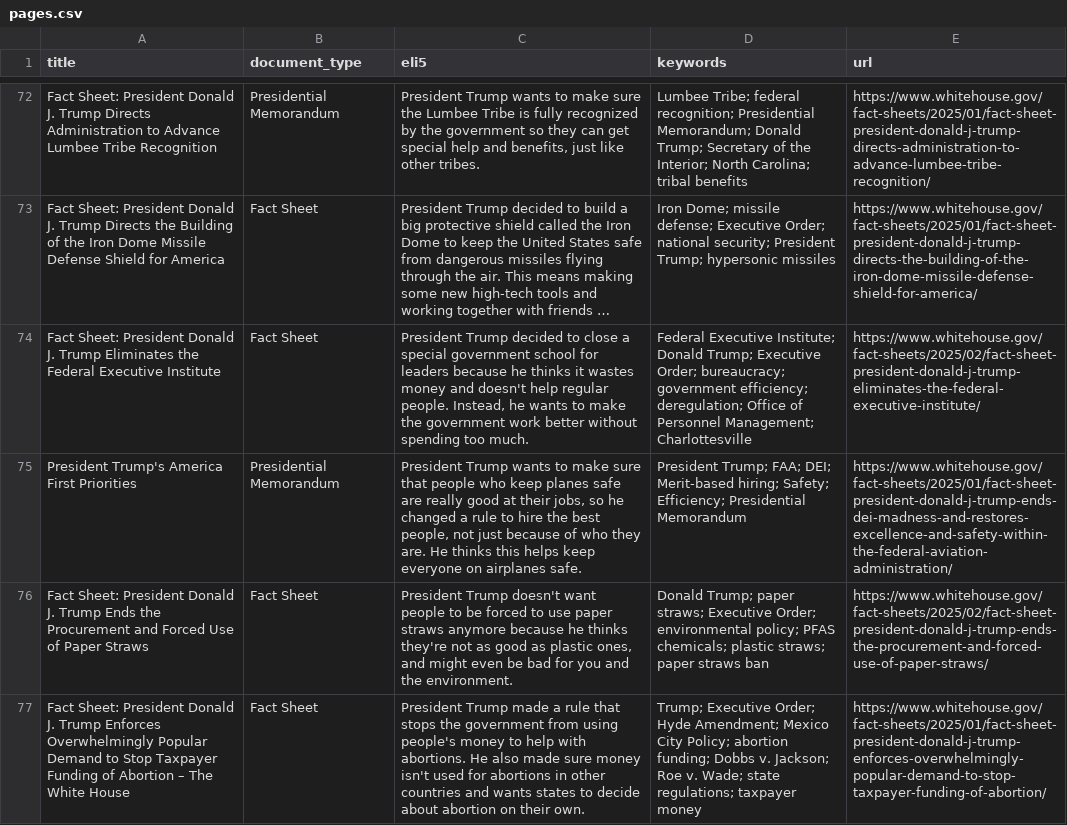
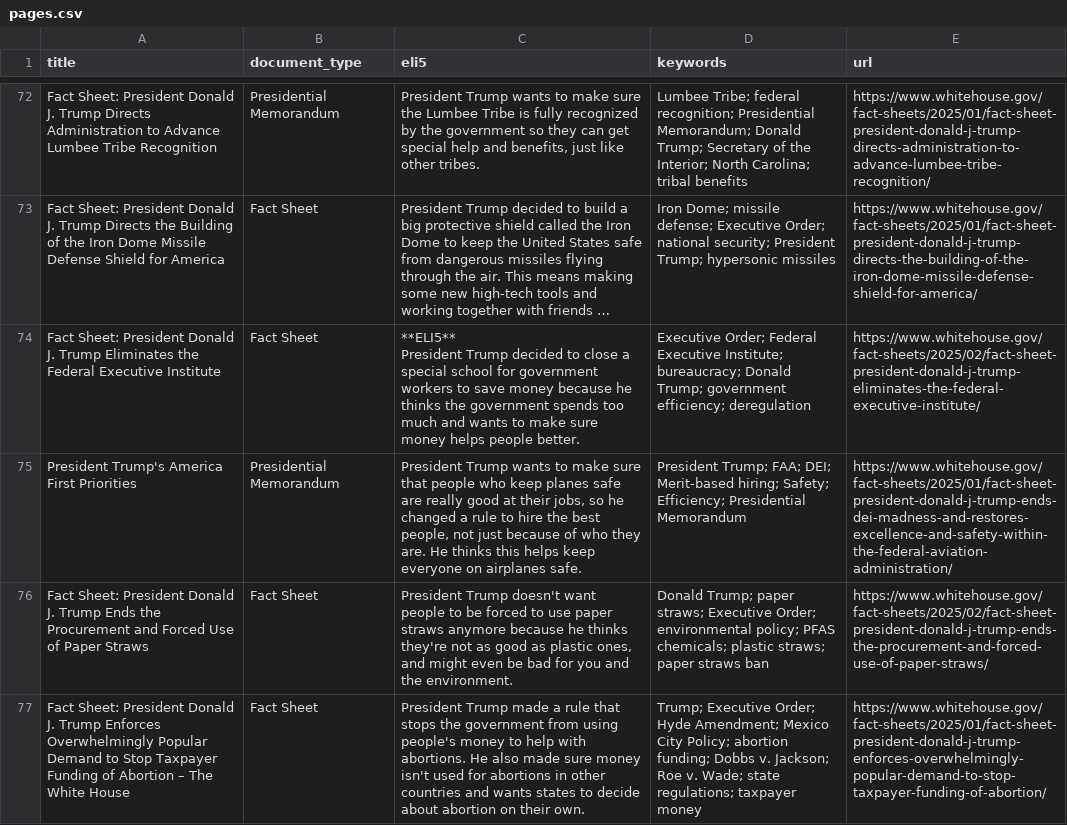
Before and after one commit to mjbommar/wh-pa, a CSV file: pages.csv, drawn as a sheet; only a part is shown, gaps mark what is left out; long unchanged cells end in …; ↵ is a line break in a cell; the diff names each change by its address in the sheet, - before the commit and + after, or states it on an @@ line.

```diff
--- a/pages.csv
+++ b/pages.csv
-C74 (eli5): President Trump decided to close a special government school for leaders because he thinks it wastes money and doesn't help regular people. Instead, he wants to make the government work better without spending too much.
+C74 (eli5): **ELI5** ↵ President Trump decided to close a special school for government workers to save money because he thinks the government spends too much and wants to make sure money helps people better.
-D74 (keywords): Federal Executive Institute; Donald Trump; Executive Order; bureaucracy; government efficiency; deregulation; Office of Personnel Management; Charlottesville
+D74 (keywords): Executive Order; Federal Executive Institute; bureaucracy; Donald Trump; government efficiency; deregulation
```
Also changed, not shown: 3 other files.
